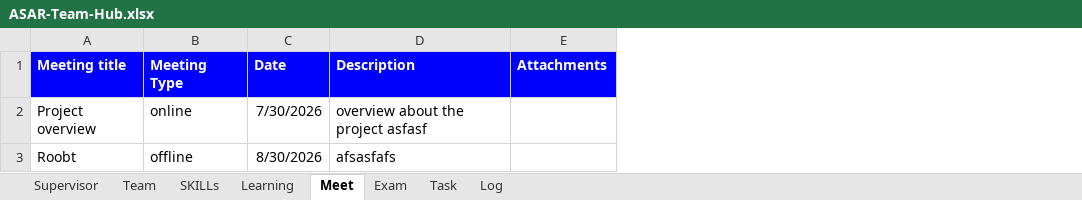
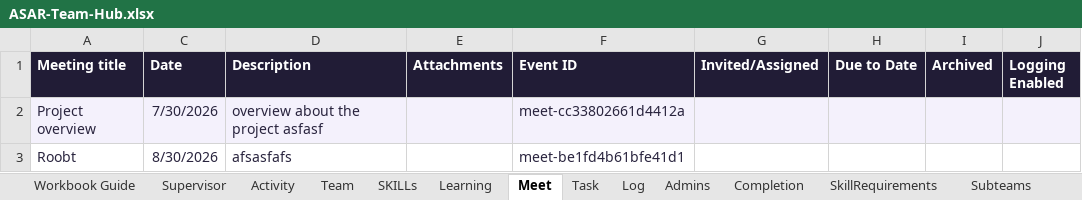
Before and after one commit to Muhamed-Refaat/ASAR-Team-Hub, an Excel workbook: spreedsheet-copy/ASAR-Team-Hub.xlsx, sheet Meet, drawn as a sheet; values as stored, in another font and other column widths than the file's, no borders; charts and pictures and conditional formats not drawn; removed rows and columns are numbered as before the commit, all else as after; the diff names each change by its address in the sheet, - before the commit and + after, or states it on an @@ line.

Commit message:
Refine team hub experience, progress workflows, and subteam management
Add a visual dashboard, restore concise member intelligence profiles, simplify event forms, and use Kanban task status. Support reviewed course and attendance submissions, reversible progress, per-member skill requirements, and editable subteam distribution. Synchronize workbook schemas and generated apps, with model, browser, and data audit coverage.

```diff
--- a/spreedsheet-copy/ASAR-Team-Hub.xlsx (sheet Meet)
+++ b/spreedsheet-copy/ASAR-Team-Hub.xlsx (sheet Meet)
@@ sheet tab hidden: Exam @@
+sheet tab: Workbook Guide
+sheet tab: Activity
+sheet tab: Admins
+sheet tab: Completion
+sheet tab: SkillRequirements
+sheet tab: Subteams
@@ column B (Meeting Type) hidden, rows 2-3: online | offline @@
+column F (Event ID), rows 2-3: meet-cc33802661d4412a | meet-be1fd4b61bfe41d1
+column G (Invited/Assigned), empty
+column H (Due to Date), empty
+column I (Archived), empty
+column J (Logging Enabled), empty
-A1 fill: #0000FF
+A1 fill: #211C36
-C1:E1 fill: #0000FF
+C1:E1 fill: #211C36
-A2:A3 text colour: black
+A2:A3 text colour: #29243E
-A2 fill: none
+A2 fill: #F4F1FC
-C2:D3 text colour: black
+C2:D3 text colour: #29243E
-C2:E2 fill: none
+C2:E2 fill: #F4F1FC
```
Also changed, not shown: sheet Team, sheet Task, sheet SKILLs, sheet Supervisor, sheet Learning, sheet Log, other sheet tabs, hidden cells, charts or pictures, 40 other files.
